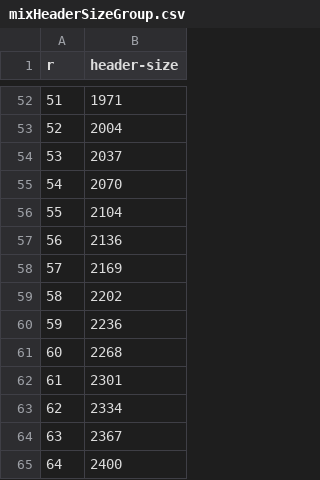
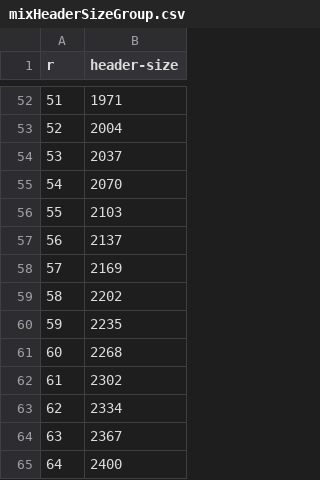
Before and after one commit to ndavison21/ScalaSphinx, a CSV file: output/mixHeaderSizeGroup.csv, drawn as a sheet; only a part is shown, gaps mark what is left out; the diff covers the shown part only.

```diff
--- a/output/mixHeaderSizeGroup.csv
+++ b/output/mixHeaderSizeGroup.csv
@@ -55,9 +55,9 @@ r,header-size
 54,2070
-55,2104
-56,2136
+55,2103
+56,2137
 57,2169
 58,2202
-59,2236
+59,2235
 60,2268
-61,2301
+61,2302
 62,2334
```
Also changed, not shown: 20 edited cells elsewhere in this file, output/mixHeaderTimeEcc.csv, output/mixHeaderTimeGroup.csv, 54 other files.
